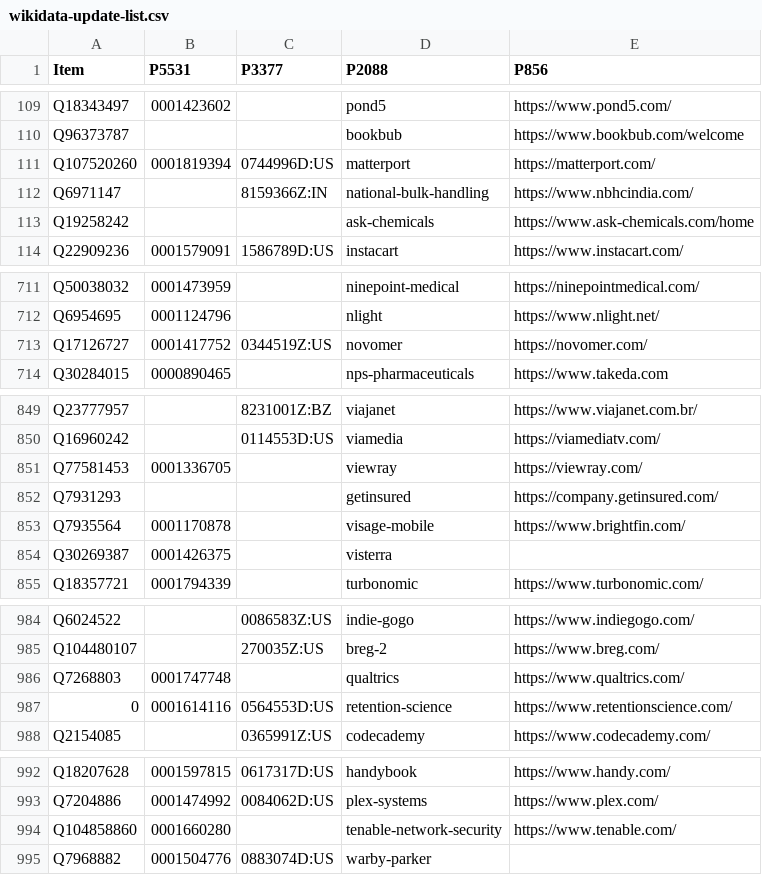
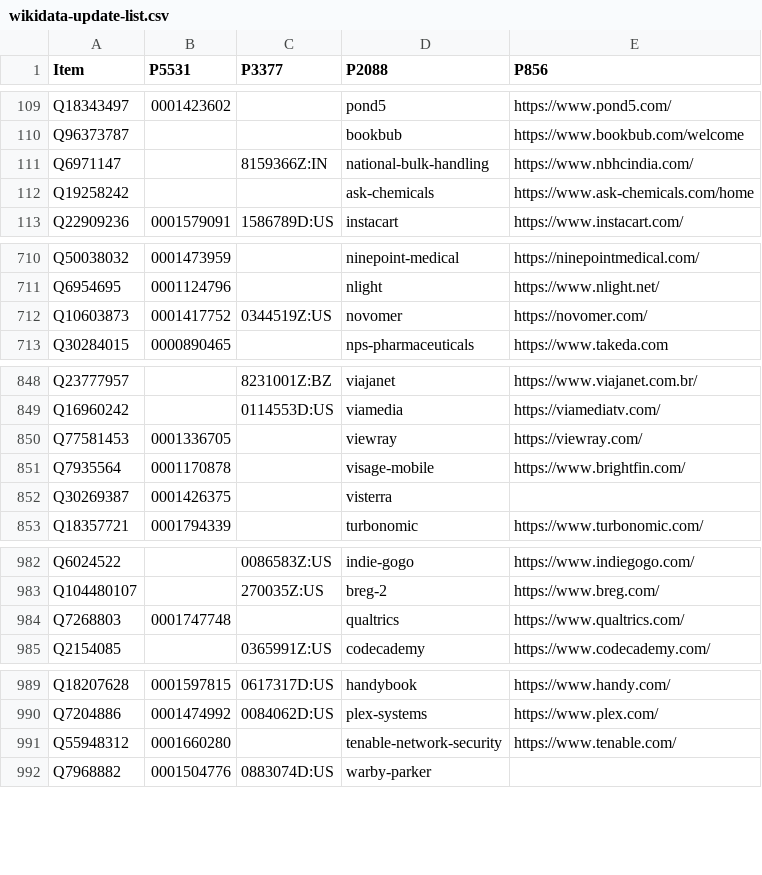
Before and after one commit to emg89/wiki-update, a CSV file: wikidata-update-list.csv, drawn as a sheet; only a part is shown, gaps mark what is left out.

```diff
--- a/wikidata-update-list.csv
+++ b/wikidata-update-list.csv
@@ -110,3 +110,2 @@ Q18343497,0001423602,,pond5,https://www.pond5.com/
 Q96373787,,,bookbub,https://www.bookbub.com/welcome
-Q107520260,0001819394,0744996D:US,matterport,https://matterport.com/
 Q6971147,,8159366Z:IN,national-bulk-handling,https://www.nbhcindia.com/
@@ -712,3 +711,3 @@ Q50038032,0001473959,,ninepoint-medical,https://ninepointmedical.com/
 Q6954695,0001124796,,nlight,https://www.nlight.net/
-Q17126727,0001417752,0344519Z:US,novomer,https://novomer.com/
+Q10603873,0001417752,0344519Z:US,novomer,https://novomer.com/
 Q30284015,0000890465,,nps-pharmaceuticals,https://www.takeda.com
@@ -851,3 +850,2 @@ Q16960242,,0114553D:US,viamedia,https://viamediatv.com/
 Q77581453,0001336705,,viewray,https://viewray.com/
-Q7931293,,,getinsured,https://company.getinsured.com/
 Q7935564,0001170878,,visage-mobile,https://www.brightfin.com/
@@ -986,3 +984,2 @@ Q104480107,,270035Z:US,breg-2,https://www.breg.com/
 Q7268803,0001747748,,qualtrics,https://www.qualtrics.com/
-0,0001614116,0564553D:US,retention-science,https://www.retentionscience.com/
 Q2154085,,0365991Z:US,codecademy,https://www.codecademy.com/
@@ -993,3 +990,3 @@ Q18207628,0001597815,0617317D:US,handybook,https://www.handy.com/
 Q7204886,0001474992,0084062D:US,plex-systems,https://www.plex.com/
-Q104858860,0001660280,,tenable-network-security,https://www.tenable.com/
+Q55948312,0001660280,,tenable-network-security,https://www.tenable.com/
 Q7968882,0001504776,0883074D:US,warby-parker,
```
Also changed, not shown: 2 other files.
